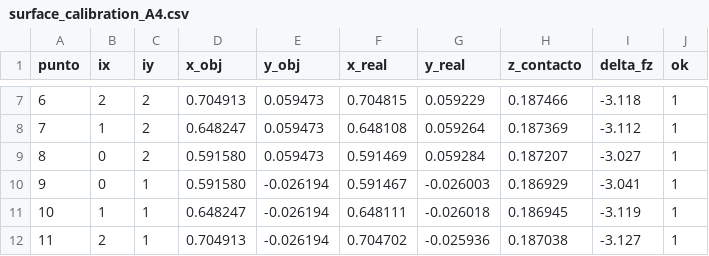
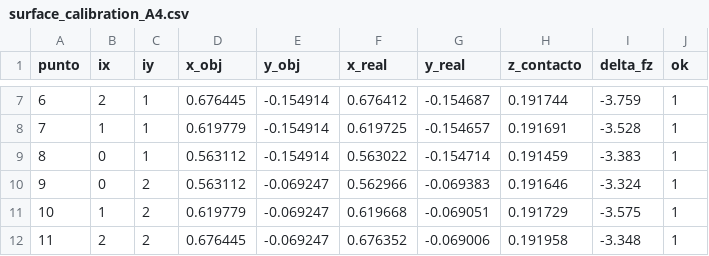
Before and after one commit to Daniel-Flores-19/UR5_Cafetero_ROS2, a CSV file: calibracion/surface_calibration_A4.csv, drawn as a sheet; only a part is shown, gaps mark what is left out; the diff covers the shown part only.

```diff
--- a/calibracion/surface_calibration_A4.csv
+++ b/calibracion/surface_calibration_A4.csv
@@ -7,6 +7,6 @@ punto,ix,iy,x_obj,y_obj,x_real,y_real,z_contacto,delta_fz,ok
-6,2,2,0.704913,0.059473,0.704815,0.059229,0.187466,-3.118,1
-7,1,2,0.648247,0.059473,0.648108,0.059264,0.187369,-3.112,1
-8,0,2,0.591580,0.059473,0.591469,0.059284,0.187207,-3.027,1
-9,0,1,0.591580,-0.026194,0.591467,-0.026003,0.186929,-3.041,1
-10,1,1,0.648247,-0.026194,0.648111,-0.026018,0.186945,-3.119,1
-11,2,1,0.704913,-0.026194,0.704702,-0.025936,0.187038,-3.127,1
+6,2,1,0.676445,-0.154914,0.676412,-0.154687,0.191744,-3.759,1
+7,1,1,0.619779,-0.154914,0.619725,-0.154657,0.191691,-3.528,1
+8,0,1,0.563112,-0.154914,0.563022,-0.154714,0.191459,-3.383,1
+9,0,2,0.563112,-0.069247,0.562966,-0.069383,0.191646,-3.324,1
+10,1,2,0.619779,-0.069247,0.619668,-0.069051,0.191729,-3.575,1
+11,2,2,0.676445,-0.069247,0.676352,-0.069006,0.191958,-3.348,1
```
Also changed, not shown: 70 edited cells elsewhere in this file, 43 other files.
